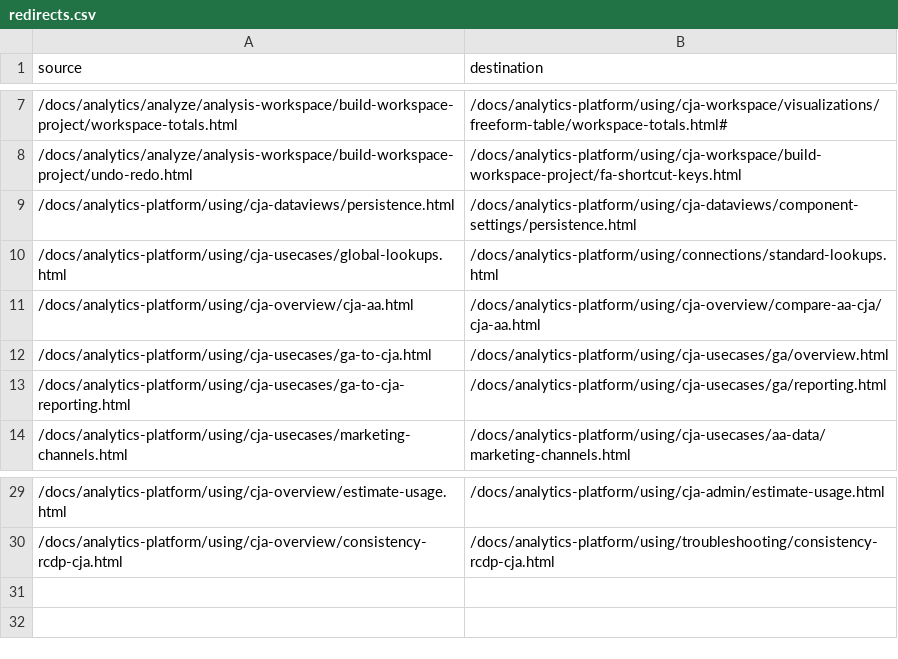
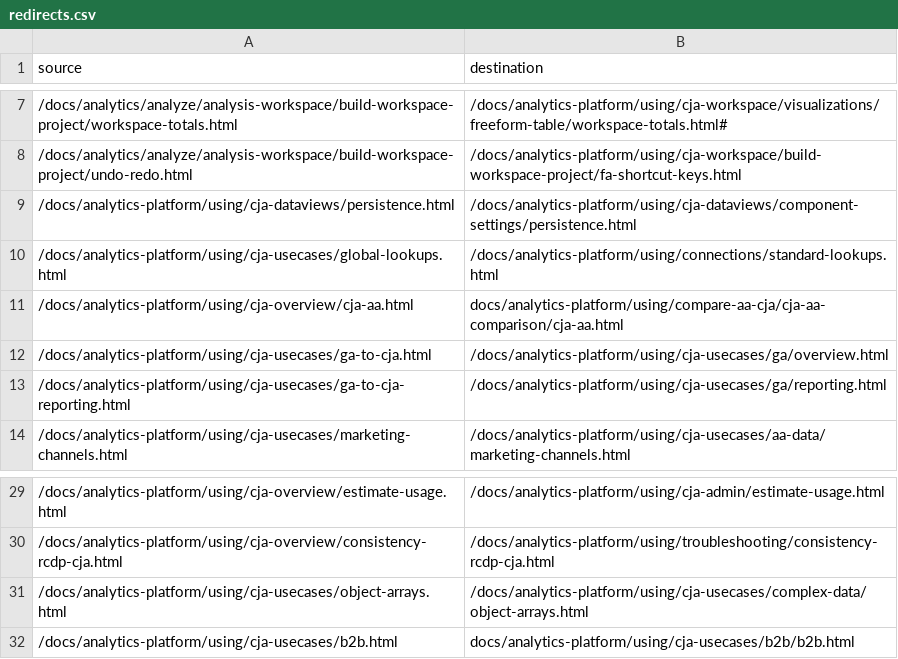
Before and after one commit to AdobeDocs/analytics-platform.zh-Hans, a CSV file: redirects.csv, drawn as a sheet; only a part is shown, gaps mark what is left out.

Commit message:
Sync non localizable files for core commit 1f280db89e0bebed906dafc2228eb3037823f9fe

```diff
--- a/redirects.csv
+++ b/redirects.csv
@@ -10,3 +10,3 @@ source,destination
 /docs/analytics-platform/using/cja-usecases/global-lookups.html,/docs/analytics-platform/using/connections/standard-lookups.html
-/docs/analytics-platform/using/cja-overview/cja-aa.html,/docs/analytics-platform/using/cja-overview/compare-aa-cja/cja-aa.html
+/docs/analytics-platform/using/cja-overview/cja-aa.html,docs/analytics-platform/using/compare-aa-cja/cja-aa-comparison/cja-aa.html
 /docs/analytics-platform/using/cja-usecases/ga-to-cja.html,/docs/analytics-platform/using/cja-usecases/ga/overview.html
@@ -30 +30,3 @@ source,destination
 /docs/analytics-platform/using/cja-overview/consistency-rcdp-cja.html,/docs/analytics-platform/using/troubleshooting/consistency-rcdp-cja.html
+/docs/analytics-platform/using/cja-usecases/object-arrays.html,/docs/analytics-platform/using/cja-usecases/complex-data/object-arrays.html
+/docs/analytics-platform/using/cja-usecases/b2b.html,docs/analytics-platform/using/cja-usecases/b2b/b2b.html
```
